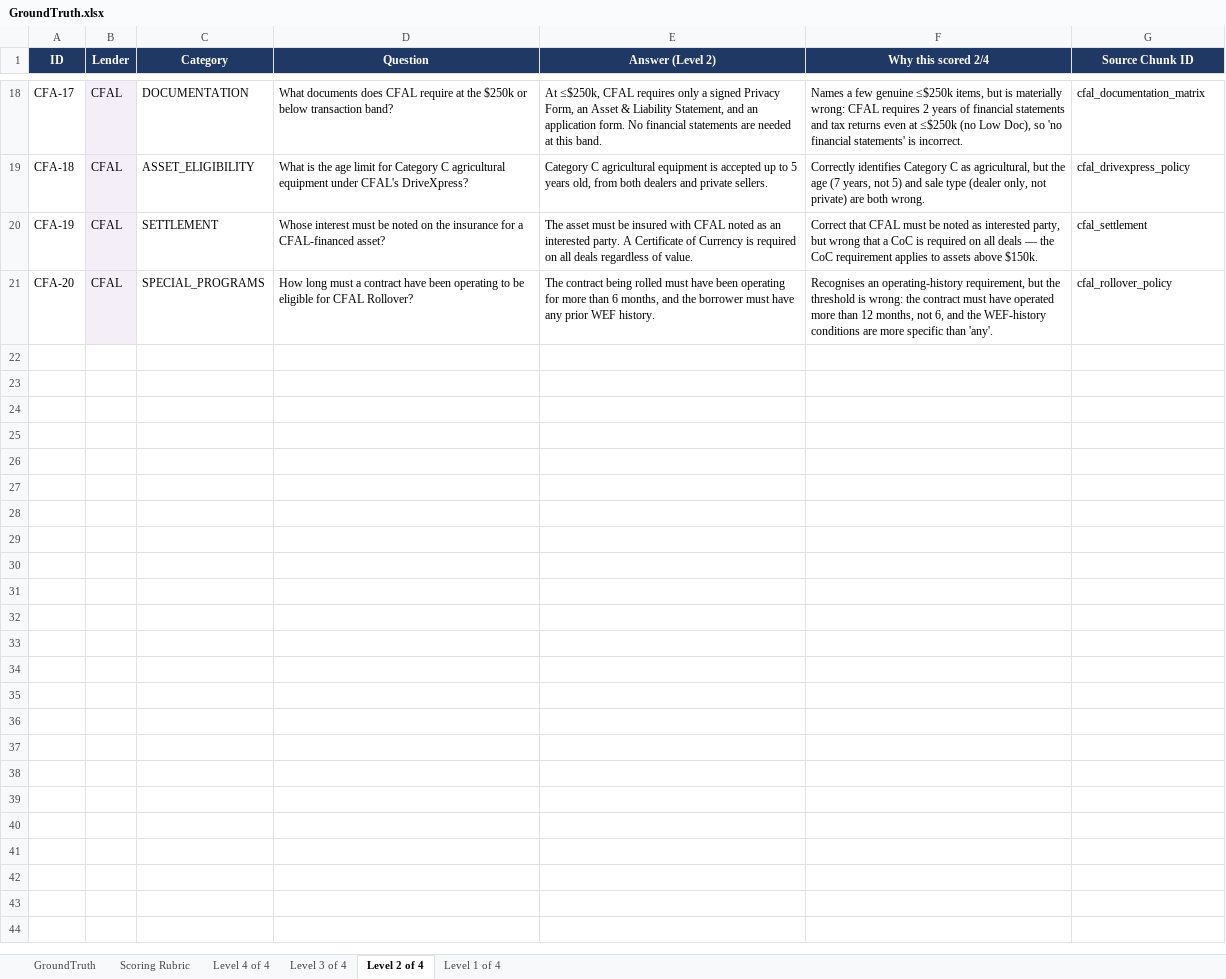
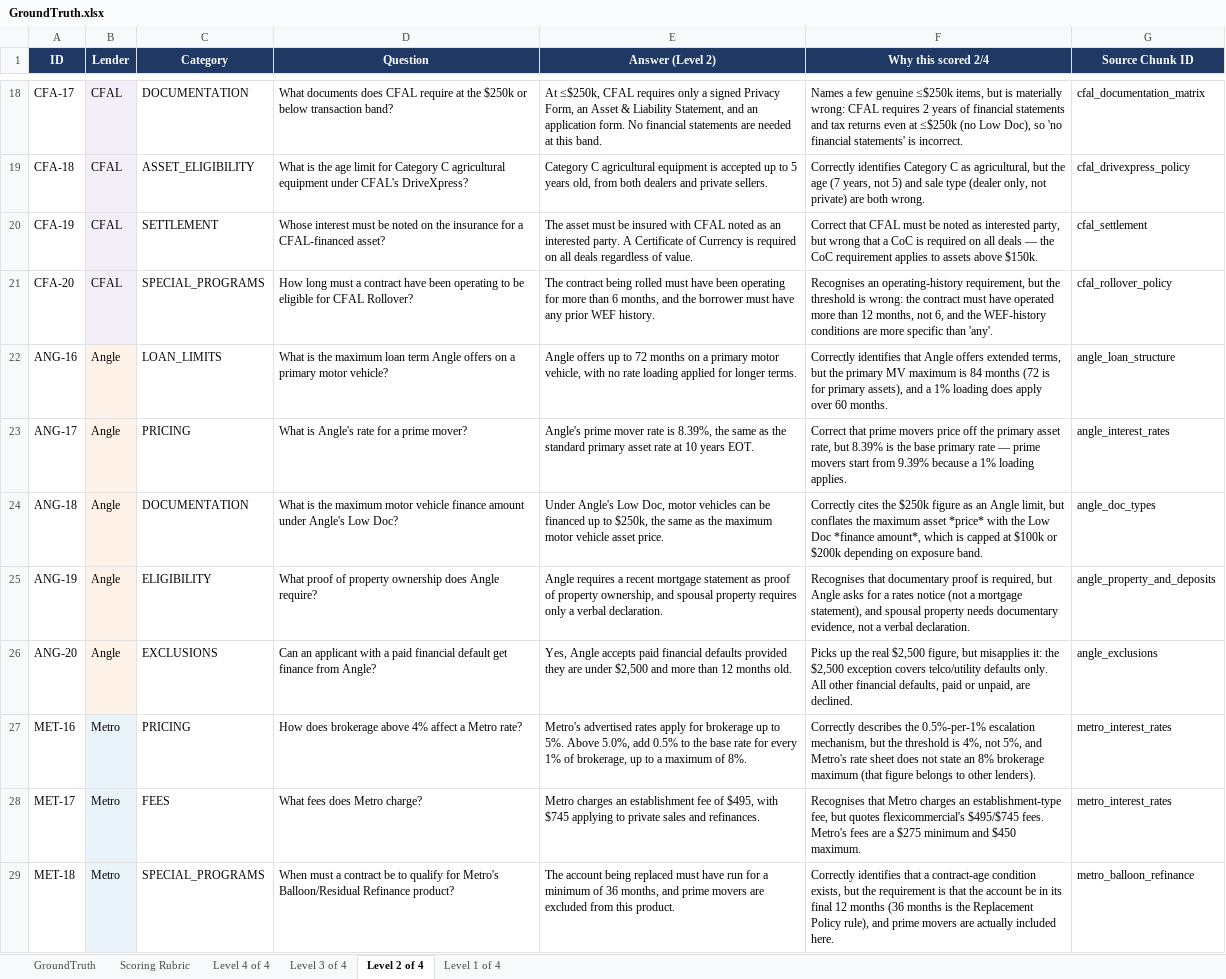
Before and after one commit to jianijennie/AI-Lending-Policy-Assistant, an Excel workbook: data/Metadata/GroundTruth.xlsx, sheet Level 2 of 4, drawn as a sheet; only a part is shown, gaps mark what is left out; values as stored, in another font and other column widths than the file's, no borders; the diff covers the shown part only; the diff names each change by its address in the sheet, - before the commit and + after, or states it on an @@ line.

Commit message:
Week 3: 7 lenders, intent fixes, 89% hit rate — remove .env from tracking

```diff
--- a/data/Metadata/GroundTruth.xlsx (sheet Level 2 of 4)
+++ b/data/Metadata/GroundTruth.xlsx (sheet Level 2 of 4)
+row 22: ANG-16 | Angle | LOAN_LIMITS | What is the maximum loan term Angle offers on a primary motor vehicle? | Angle offers up to 72 months on a primary motor vehicle, with no rate loading applied for longer terms. | Correctly identifies that Angle offers extended terms, but the primary MV maximum is 84 months (72 is for primary assets), and a 1% loading does apply over 60 months. | angle_loan_structure
+row 23: ANG-17 | Angle | PRICING | What is Angle's rate for a prime mover? | Angle's prime mover rate is 8.39%, the same as the standard primary asset rate at 10 years EOT. | Correct that prime movers price off the primary asset rate, but 8.39% is the base primary rate — prime movers start from 9.39% because a 1% loading applies. | angle_interest_rates
+row 24: ANG-18 | Angle | DOCUMENTATION | What is the maximum motor vehicle finance amount under Angle's Low Doc? | Under Angle's Low Doc, motor vehicles can be financed up to $250k, the same as the maximum motor vehicle asset price. | Correctly cites the $250k figure as an Angle limit, but conflates the maximum asset *price* with the Low Doc *finance amount*, which is capped at $100k or $200k depending on exposure band. | angle_doc_types
+row 25: ANG-19 | Angle | ELIGIBILITY | What proof of property ownership does Angle require? | Angle requires a recent mortgage statement as proof of property ownership, and spousal property requires only a verbal declaration. | Recognises that documentary proof is required, but Angle asks for a rates notice (not a mortgage statement), and spousal property needs documentary evidence, not a verbal declaration. | angle_property_and_deposits
+row 26: ANG-20 | Angle | EXCLUSIONS | Can an applicant with a paid financial default get finance from Angle? | Yes, Angle accepts paid financial defaults provided they are under $2,500 and more than 12 months old. | Picks up the real $2,500 figure, but misapplies it: the $2,500 exception covers telco/utility defaults only. All other financial defaults, paid or unpaid, are declined. | angle_exclusions
+row 27: MET-16 | Metro | PRICING | How does brokerage above 4% affect a Metro rate? | Metro's advertised rates apply for brokerage up to 5%. Above 5.0%, add 0.5% to the base rate for every 1% of brokerage, up to a maximum of 8%. | Correctly describes the 0.5%-per-1% escalation mechanism, but the threshold is 4%, not 5%, and Metro's rate sheet does not state an 8% brokerage maximum (that figure belongs to other lenders). | metro_interest_rates
+row 28: MET-17 | Metro | FEES | What fees does Metro charge? | Metro charges an establishment fee of $495, with $745 applying to private sales and refinances. | Recognises that Metro charges an establishment-type fee, but quotes flexicommercial's $495/$745 fees. Metro's fees are a $275 minimum and $450 maximum. | metro_interest_rates
+row 29: MET-18 | Metro | SPECIAL_PROGRAMS | When must a contract be to qualify for Metro's Balloon/Residual Refinance product? | The account being replaced must have run for a minimum of 36 months, and prime movers are excluded from this product. | Correctly identifies that a contract-age condition exists, but the requirement is that the account be in its final 12 months (36 months is the Replacement Policy rule), and prime movers are actually included here. | metro_balloon_refinance
```
Also changed, not shown: 7 added rows elsewhere in this sheet, sheet GroundTruth, sheet Level 4 of 4, sheet Level 3 of 4, sheet Level 1 of 4, sheet Scoring Rubric, data/Metadata/QuestionBank.xlsx, 13 other files.
